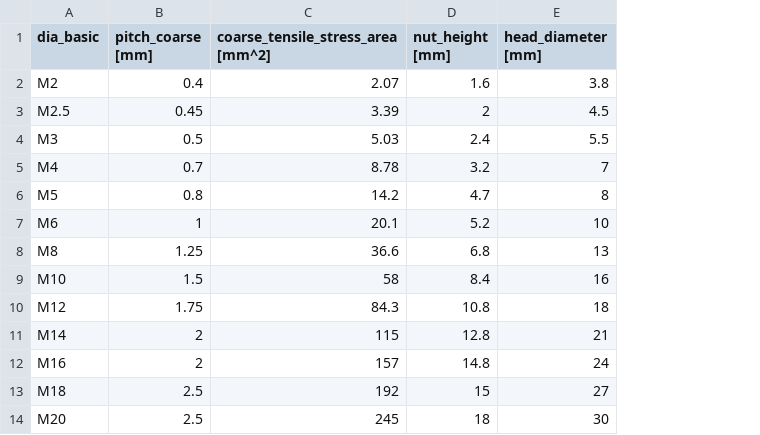
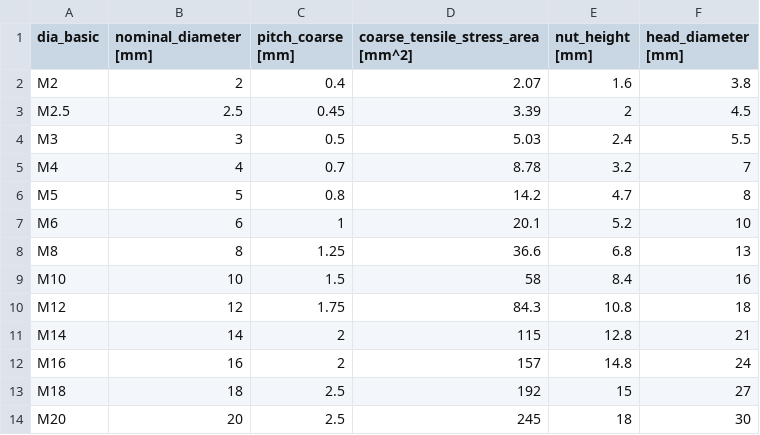
Before and after one commit to tm1287/BoltedJointToolbox, a CSV file: properties/bolt/dimensional.csv, drawn as a sheet; the diff names each change by its address in the sheet, - before the commit and + after, or states it on an @@ line.

Commit message:
Parse widget input into BoltConfig and MemberConfig dataclasses

```diff
--- a/properties/bolt/dimensional.csv
+++ b/properties/bolt/dimensional.csv
+column B (nominal_diameter [mm]), rows 2-14: 2 | 2.5 | 3 | 4 | 5 | 6 | 8 | 10 | 12 | 14 | 16 | 18 | 20
```
Also changed, not shown: 7 other files.
